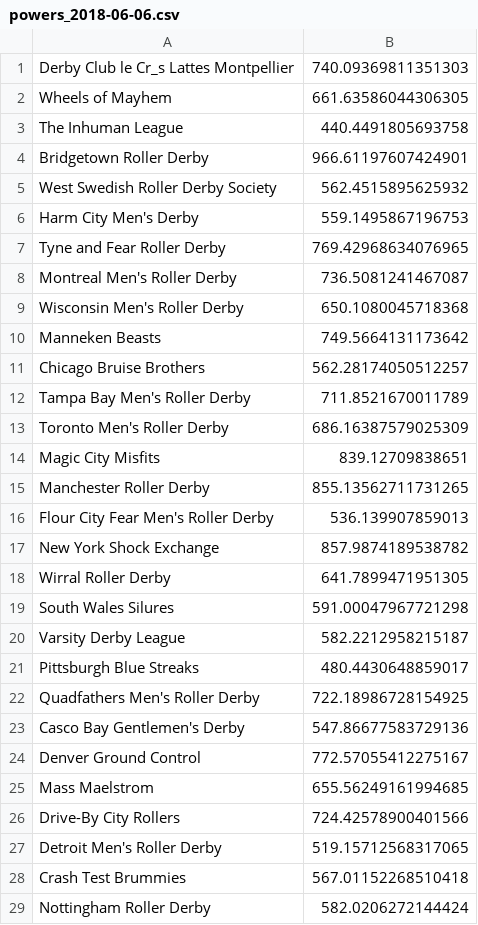
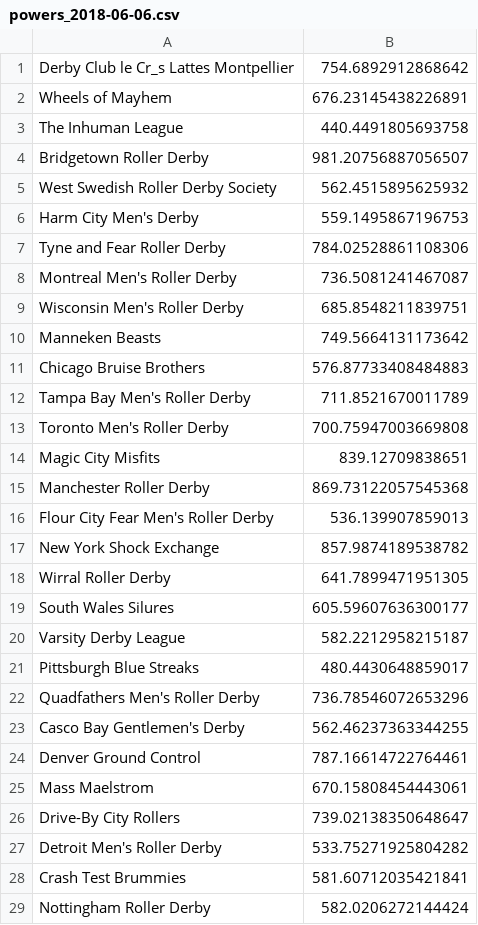
Before and after one commit to luckyphill/roborank, a CSV file: powers_2018-06-06.csv, drawn as a sheet; only a part is shown; the diff covers the shown part only.

```diff
--- a/powers_2018-06-06.csv
+++ b/powers_2018-06-06.csv
@@ -1,16 +1,16 @@
-Derby Club le Cr_s Lattes Montpellier,740.09369811351303
-Wheels of Mayhem,661.63586044306305
+Derby Club le Cr_s Lattes Montpellier,754.6892912868642
+Wheels of Mayhem,676.23145438226891
 The Inhuman League,440.4491805693758
-Bridgetown Roller Derby,966.61197607424901
+Bridgetown Roller Derby,981.20756887056507
 West Swedish Roller Derby Society,562.4515895625932
 Harm City Men's Derby,559.1495867196753
-Tyne and Fear Roller Derby,769.42968634076965
+Tyne and Fear Roller Derby,784.02528861108306
 Montreal Men's Roller Derby,736.5081241467087
-Wisconsin Men's Roller Derby,650.1080045718368
+Wisconsin Men's Roller Derby,685.8548211839751
 Manneken Beasts,749.5664131173642
-Chicago Bruise Brothers,562.28174050512257
+Chicago Bruise Brothers,576.87733408484883
 Tampa Bay Men's Roller Derby,711.8521670011789
-Toronto Men's Roller Derby,686.16387579025309
+Toronto Men's Roller Derby,700.75947003669808
 Magic City Misfits,839.12709838651
-Manchester Roller Derby,855.13562711731265
+Manchester Roller Derby,869.73122057545368
 Flour City Fear Men's Roller Derby,536.139907859013
@@ -18,12 +18,12 @@ New York Shock Exchange,857.9874189538782
 Wirral Roller Derby,641.7899471951305
-South Wales Silures,591.00047967721298
+South Wales Silures,605.59607636300177
 Varsity Derby League,582.2212958215187
 Pittsburgh Blue Streaks,480.4430648859017
-Quadfathers Men's Roller Derby,722.18986728154925
-Casco Bay Gentlemen's Derby,547.86677583729136
-Denver Ground Control,772.57055412275167
-Mass Maelstrom,655.56249161994685
-Drive-By City Rollers,724.42578900401566
-Detroit Men's Roller Derby,519.15712568317065
-Crash Test Brummies,567.01152268510418
+Quadfathers Men's Roller Derby,736.78546072653296
+Casco Bay Gentlemen's Derby,562.46237363344255
+Denver Ground Control,787.16614722764461
+Mass Maelstrom,670.15808454443061
+Drive-By City Rollers,739.02138350648647
+Detroit Men's Roller Derby,533.75271925804282
+Crash Test Brummies,581.60712035421841
 Nottingham Roller Derby,582.0206272144424
```
Also changed, not shown: 22 edited cells elsewhere in this file, clean_june_official.csv, raw_powers_2018-06-06.csv, 3 other files.
